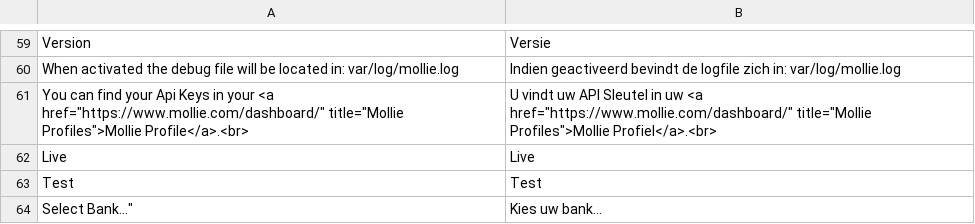
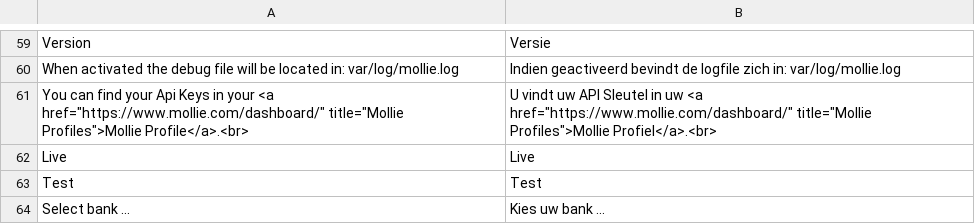
Before and after one commit to mollie/magento2, a CSV file: i18n/nl_NL.csv, drawn as a sheet; only a part is shown, gaps mark what is left out.

Commit message:
update incorrect translation
- There was an incorrect preceding ``"``.
- ``bank`` should be lower case
- There should be a space between ``bank`` and ``...``.

See [here](https://github.com/mollie/magento2/blob/master/view/frontend/web/template/payment/default.html#L38).

```diff
--- a/i18n/nl_NL.csv
+++ b/i18n/nl_NL.csv
@@ -63,2 +63,2 @@
 "Test","Test"
-""Select Bank...","Kies uw bank..."
+"Select bank ...","Kies uw bank ..."
```
